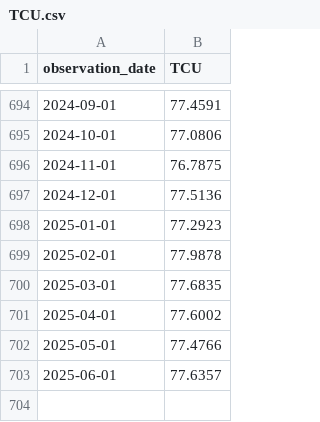
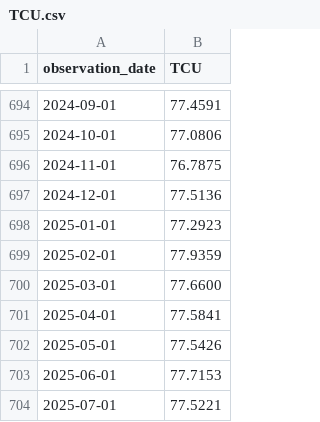
Before and after one commit to yinkaadx/indicators-dashboard, a CSV file: data/fred/TCU.csv, drawn as a sheet; only a part is shown, gaps mark what is left out.

```diff
--- a/data/fred/TCU.csv
+++ b/data/fred/TCU.csv
@@ -698,6 +698,7 @@ observation_date,TCU
 2025-01-01,77.2923
-2025-02-01,77.9878
-2025-03-01,77.6835
-2025-04-01,77.6002
-2025-05-01,77.4766
-2025-06-01,77.6357
+2025-02-01,77.9359
+2025-03-01,77.6600
+2025-04-01,77.5841
+2025-05-01,77.5426
+2025-06-01,77.7153
+2025-07-01,77.5221
```
Also changed, not shown: data/fred/DTWEXBGS.csv, data/fred/ICSA.csv, 4 other files.
